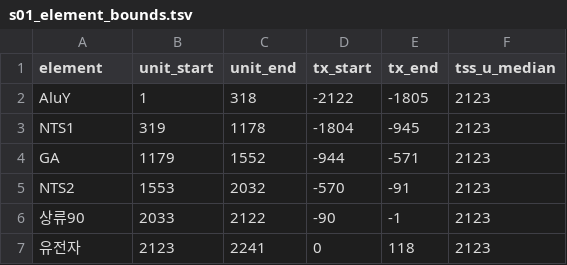
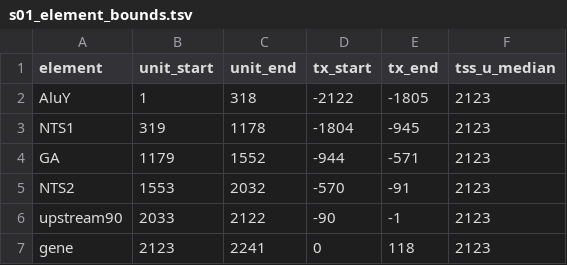
Before and after one commit to H-minKim/human-5S-rDNA-array, a TSV file: tables/s01_element_bounds.tsv, drawn as a sheet.

```diff
--- a/tables/s01_element_bounds.tsv
+++ b/tables/s01_element_bounds.tsv
@@ -5,3 +5,3 @@ GA	1179	1552	-944	-571	2123
 NTS2	1553	2032	-570	-91	2123
-상류90	2033	2122	-90	-1	2123
-유전자	2123	2241	0	118	2123
+upstream90	2033	2122	-90	-1	2123
+gene	2123	2241	0	118	2123
```
Also changed, not shown: fig05/MANIFEST_Fig5.tsv, fig07/MANIFEST_Fig7.tsv, 13 other files.
